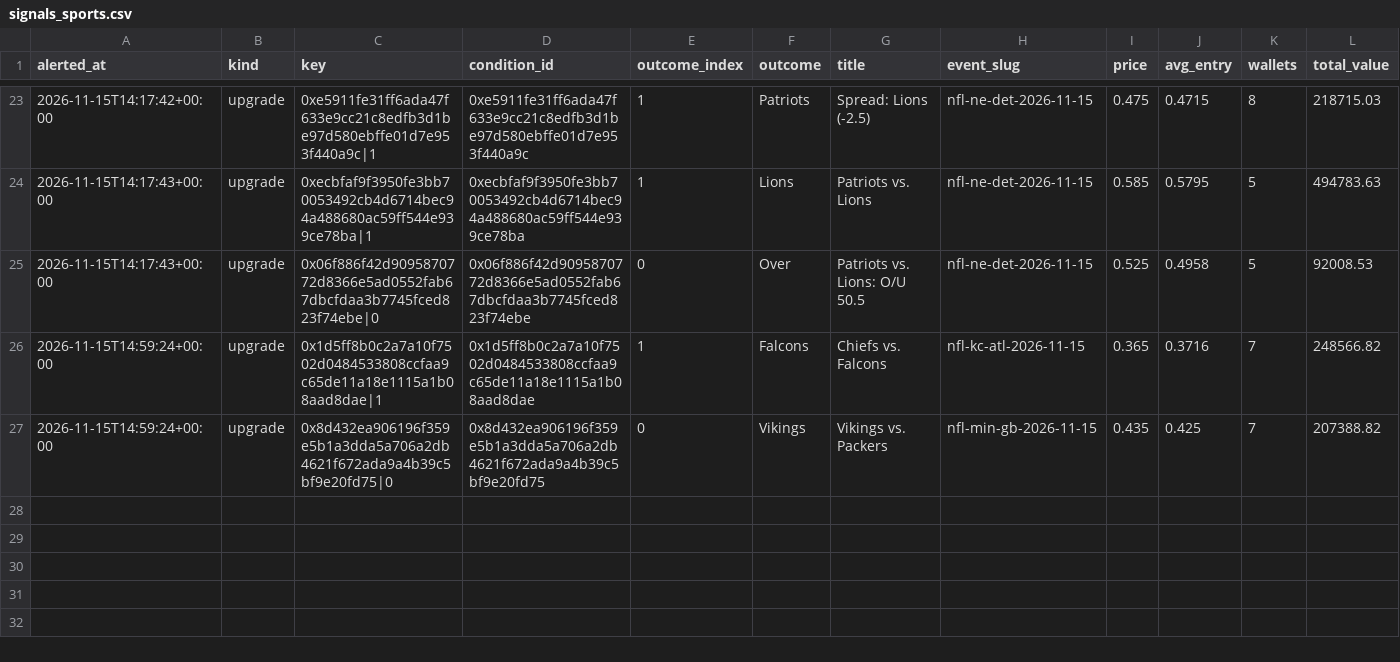
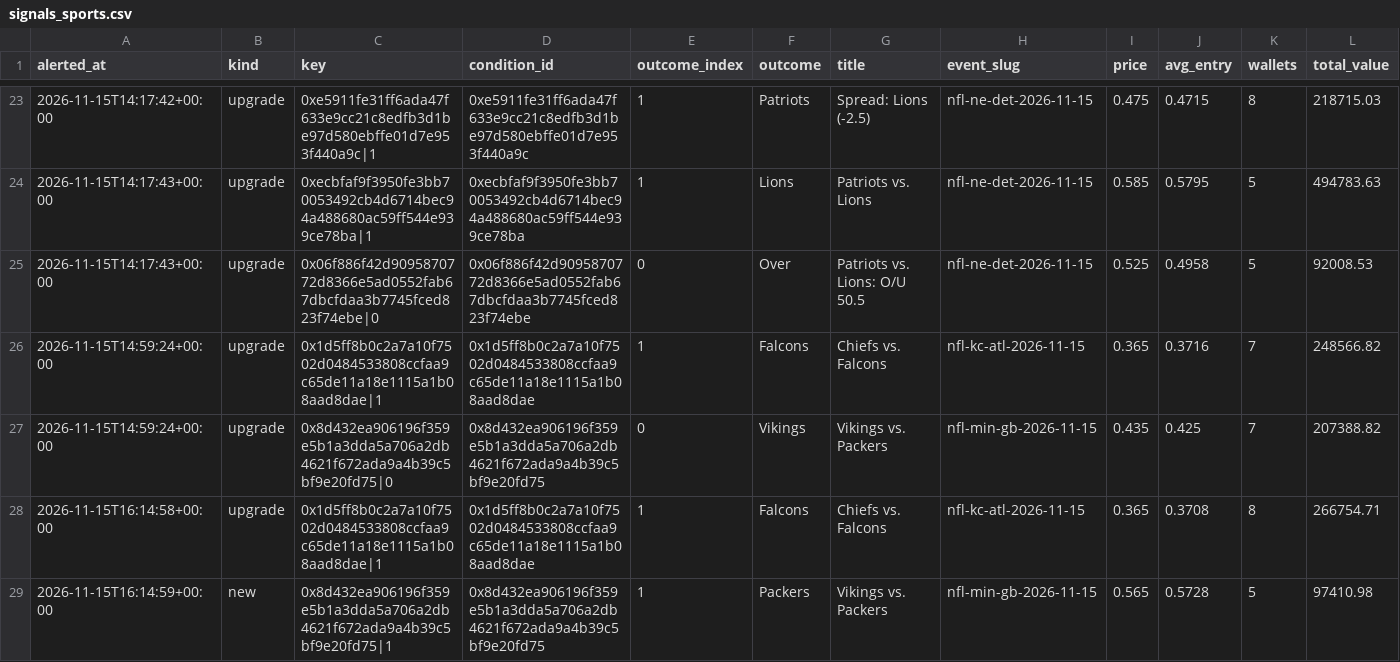
Before and after one commit to hunterscottsmith2-ctrl/polytail, a CSV file: signals_sports.csv, drawn as a sheet; only a part is shown, gaps mark what is left out; rows hold the shown columns only; the diff names each change by its address in the sheet, - before the commit and + after, or states it on an @@ line.

Commit message:
Update sports alert state

```diff
--- a/signals_sports.csv
+++ b/signals_sports.csv
+row 28: 2026-11-15T16:14:58+00:00 | upgrade | 0x1d5ff8b0c2a7a10f7502d0484533808ccfaa9c65de11a18e1115a1b08aad8dae|1 | 0x1d5ff8b0c2a7a10f7502d0484533808ccfaa9c65de11a18e1115a1b08aad8dae | 1 | Falcons | Chiefs vs. Falcons | nfl-kc-atl-2026-11-15 | 0.365 | 0.3708 | 8 | 266754.71
+row 29: 2026-11-15T16:14:59+00:00 | new | 0x8d432ea906196f359e5b1a3dda5a706a2db4621f672ada9a4b39c5bf9e20fd75|1 | 0x8d432ea906196f359e5b1a3dda5a706a2db4621f672ada9a4b39c5bf9e20fd75 | 1 | Packers | Vikings vs. Packers | nfl-min-gb-2026-11-15 | 0.565 | 0.5728 | 5 | 97410.98
```
Also changed, not shown: 1 other file.
